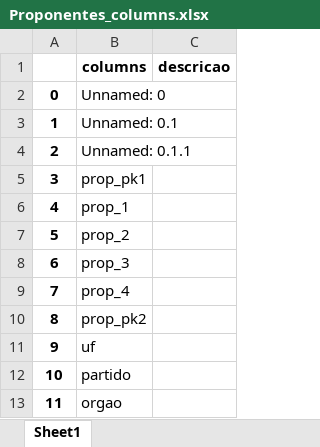
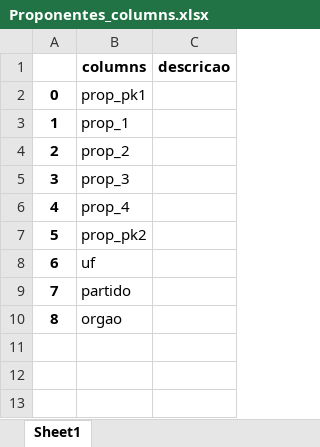
Before and after one commit to robertomdiniz5/Projeto-Controle-Financeiro-GESAC, an Excel workbook: Data_Dictionary/xlsx/Columns/Proponentes_columns.xlsx, sheet Sheet1, drawn as a sheet; values as stored, in another font and other column widths than the file's, no borders; removed rows and columns are numbered as before the commit, all else as after; the diff names each change by its address in the sheet, - before the commit and + after, or states it on an @@ line.

```diff
--- a/Data_Dictionary/xlsx/Columns/Proponentes_columns.xlsx (sheet Sheet1)
+++ b/Data_Dictionary/xlsx/Columns/Proponentes_columns.xlsx (sheet Sheet1)
-row 2: 0 | Unnamed: 0
-row 3: 1 | Unnamed: 0.1
-row 4: 2 | Unnamed: 0.1.1
@@ column A renumbered from row 2 down @@
```
Also changed, not shown: Data_Dictionary/xlsx/Columns/AnalíticoNC_columns.xlsx, Data_Dictionary/xlsx/Columns/ControleGeral_columns.xlsx, 19 other files.
